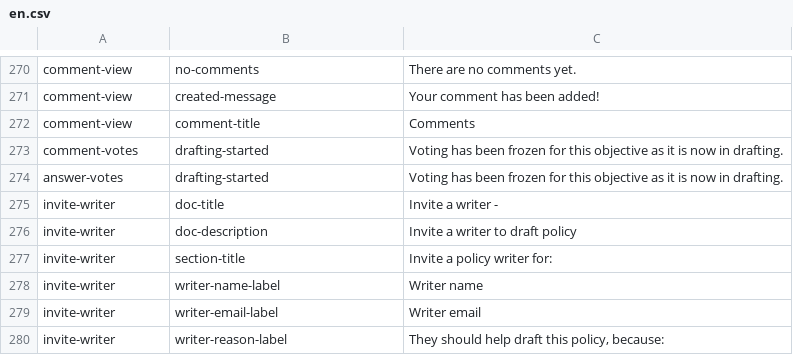
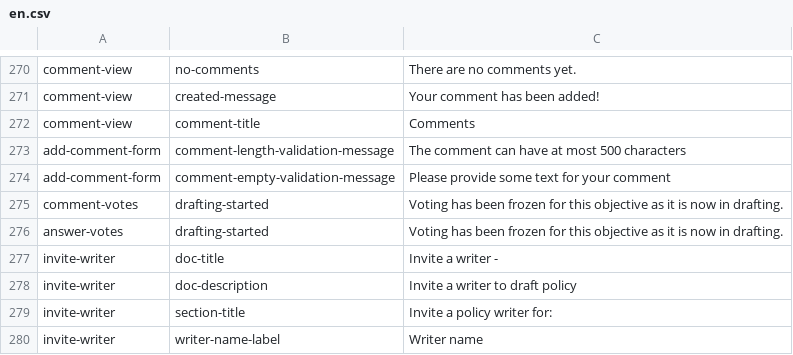
Before and after one commit to ThoughtWorksInc/objective8, a CSV file: resources/translations/en.csv, drawn as a sheet; only a part is shown, gaps mark what is left out; the shorter side is filled out with more unchanged rows; the diff names each change by its address in the sheet, - before the commit and + after, or states it on an @@ line.

Commit message:
DM #107 - Perform server side validations when posting comments

```diff
--- a/resources/translations/en.csv
+++ b/resources/translations/en.csv
+row 273: add-comment-form | comment-length-validation-message | The comment can have at most 500 characters
+row 274: add-comment-form | comment-empty-validation-message | Please provide some text for your comment
```
Also changed, not shown: 10 other files.
